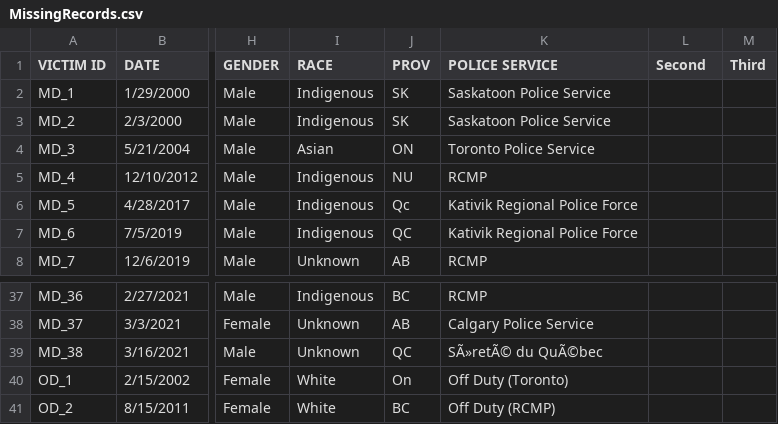
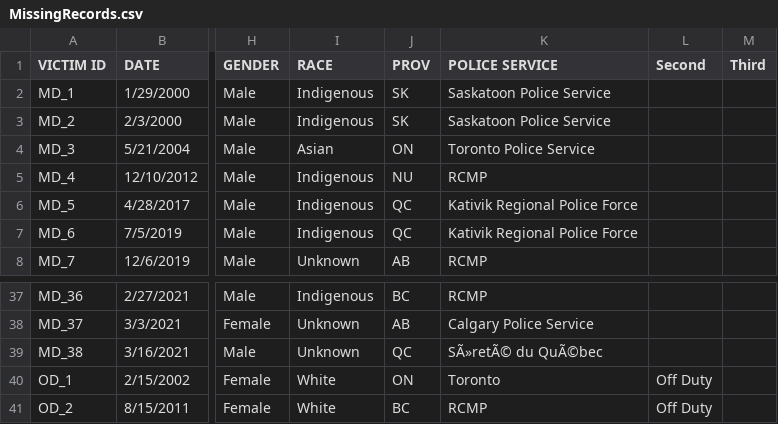
Before and after one commit to June-Skeeter/Police_Involved_Deaths_Canada, a CSV file: Inputs/MissingRecords.csv, drawn as a sheet; only a part is shown, gaps mark what is left out; the diff names each change by its address in the sheet, - before the commit and + after, or states it on an @@ line.

```diff
--- a/Inputs/MissingRecords.csv
+++ b/Inputs/MissingRecords.csv
-J6 (PROV): Qc
+J6 (PROV): QC
-J40 (PROV): On
+J40 (PROV): ON
-K40 (POLICE SERVICE): Off Duty (Toronto)
+K40 (POLICE SERVICE): Toronto
-L40:L41 (Second): (empty)
+L40:L41 (Second): Off Duty
-K41 (POLICE SERVICE): Off Duty (RCMP)
+K41 (POLICE SERVICE): RCMP
```
Also changed, not shown: Inputs/Deadly_Force_2020.csv, 10 other files.
